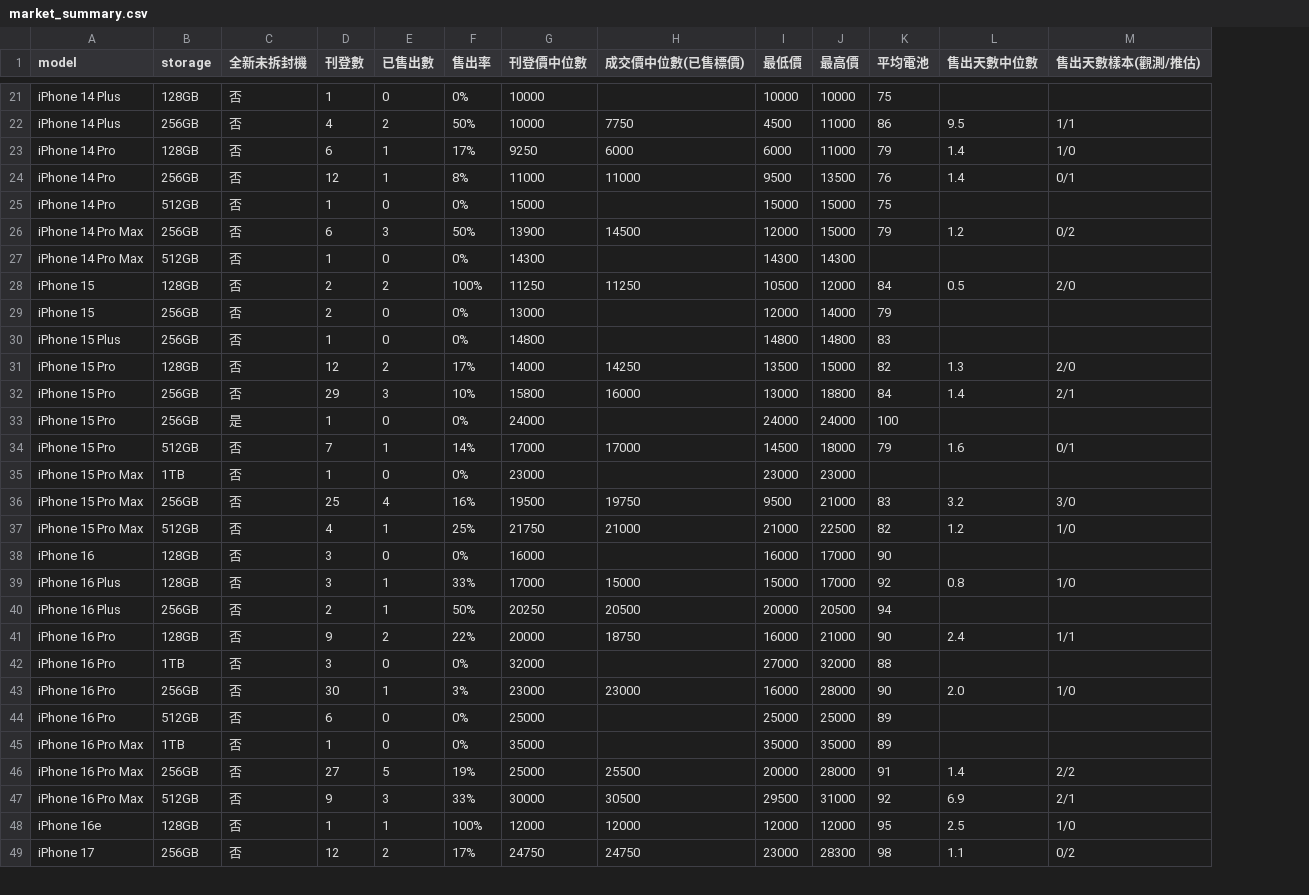
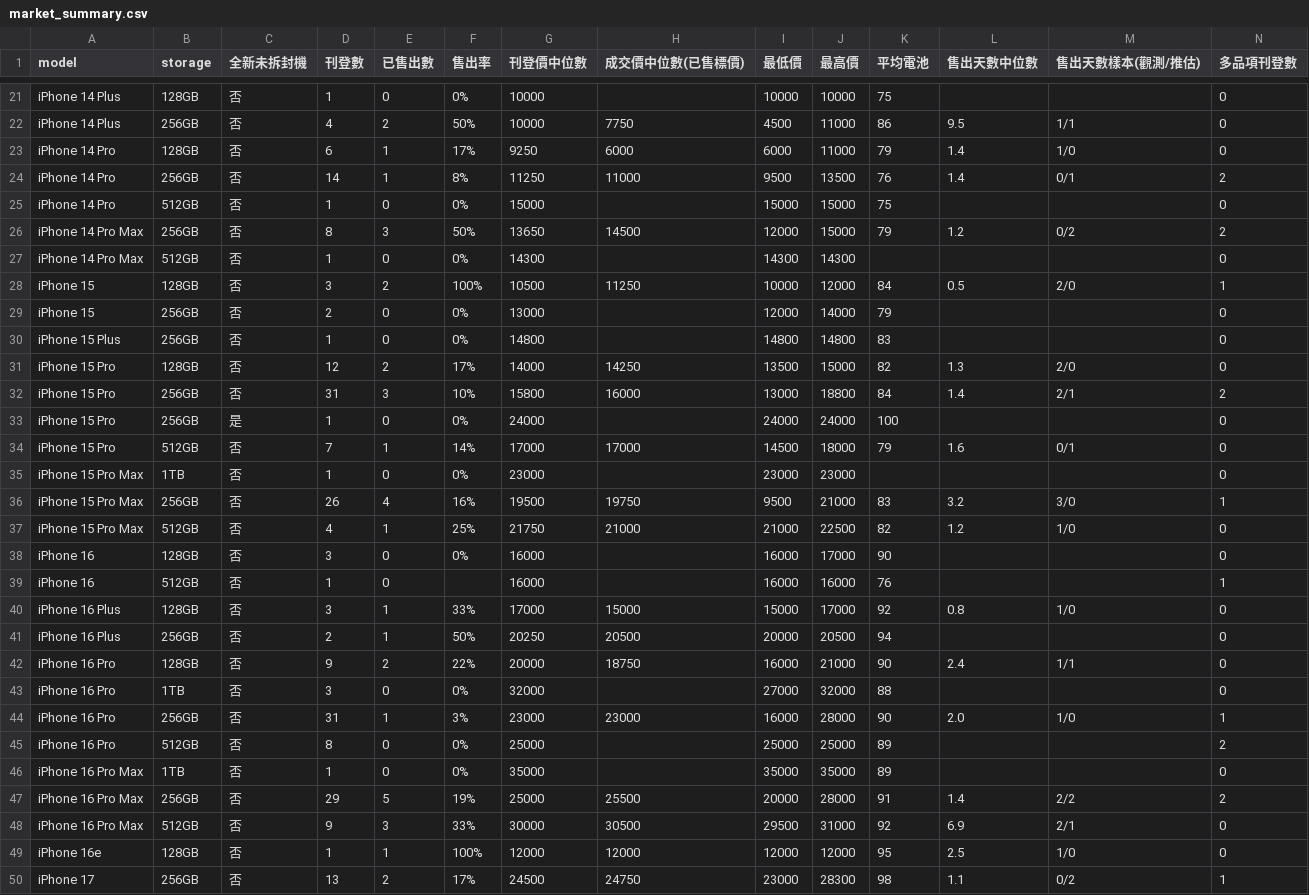
Before and after one commit to iPliny/ptt-iphone-tracker, a CSV file: data/market_summary.csv, drawn as a sheet; only a part is shown, gaps mark what is left out; addresses are those after the commit; the diff covers the shown part only; the diff names each change by its address in the sheet, - before the commit and + after, or states it on an @@ line.

```diff
--- a/data/market_summary.csv
+++ b/data/market_summary.csv
+column N (多品項刊登數), rows 21-38: 0 | 0 | 0 | 2 | 0 | 2 | 0 | 1 | 0 | 0 | 0 | 2 | 0 | 0 | 0 | 1 | 0 | 0; rows 40-50: 0 | 0 | 0 | 0 | 1 | 2 | 0 | 2 | 0 | 0 | 1
-D24 (刊登數): 12
+D24 (刊登數): 14
-G24 (刊登價中位數): 11000
+G24 (刊登價中位數): 11250
-D26 (刊登數): 6
+D26 (刊登數): 8
-G26 (刊登價中位數): 13900
+G26 (刊登價中位數): 13650
-D28 (刊登數): 2
+D28 (刊登數): 3
-G28 (刊登價中位數): 11250
+G28 (刊登價中位數): 10500
-I28 (最低價): 10500
+I28 (最低價): 10000
-D32 (刊登數): 29
+D32 (刊登數): 31
-D36 (刊登數): 25
+D36 (刊登數): 26
+row 39: iPhone 16 | 512GB | 否 | 1 | 0 |  | 16000 |  | 16000 | 16000 | 76 |  |  | 1
-D44 (刊登數): 30
+D44 (刊登數): 31
-D45 (刊登數): 6
+D45 (刊登數): 8
-D47 (刊登數): 27
+D47 (刊登數): 29
-D50 (刊登數): 12
+D50 (刊登數): 13
-G50 (刊登價中位數): 24750
+G50 (刊登價中位數): 24500
```
Also changed, not shown: 2 added rows and 49 edited cells elsewhere in this file, data/events.csv, data/listings.csv, 2 other files.
